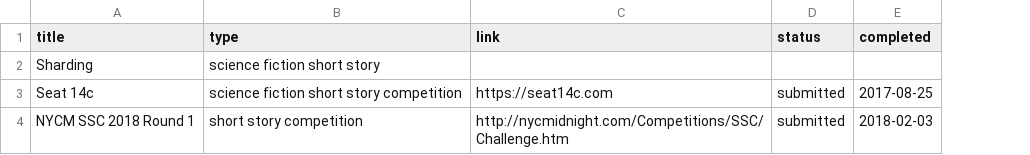
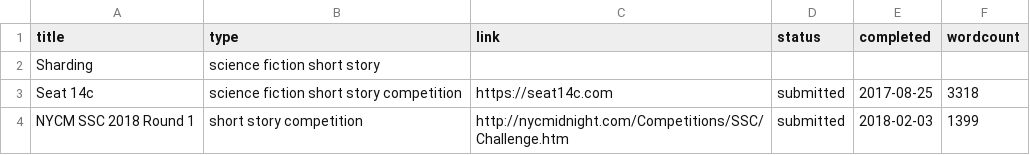
Before and after one commit to dmcgk/dmcgk.github.io, a CSV file: _data/projects.csv, drawn as a sheet; the diff names each change by its address in the sheet, - before the commit and + after, or states it on an @@ line.

Commit message:
Track word count for external projects.
Where applicable.

```diff
--- a/_data/projects.csv
+++ b/_data/projects.csv
+column F (wordcount), rows 3-4: 3318 | 1399
```
